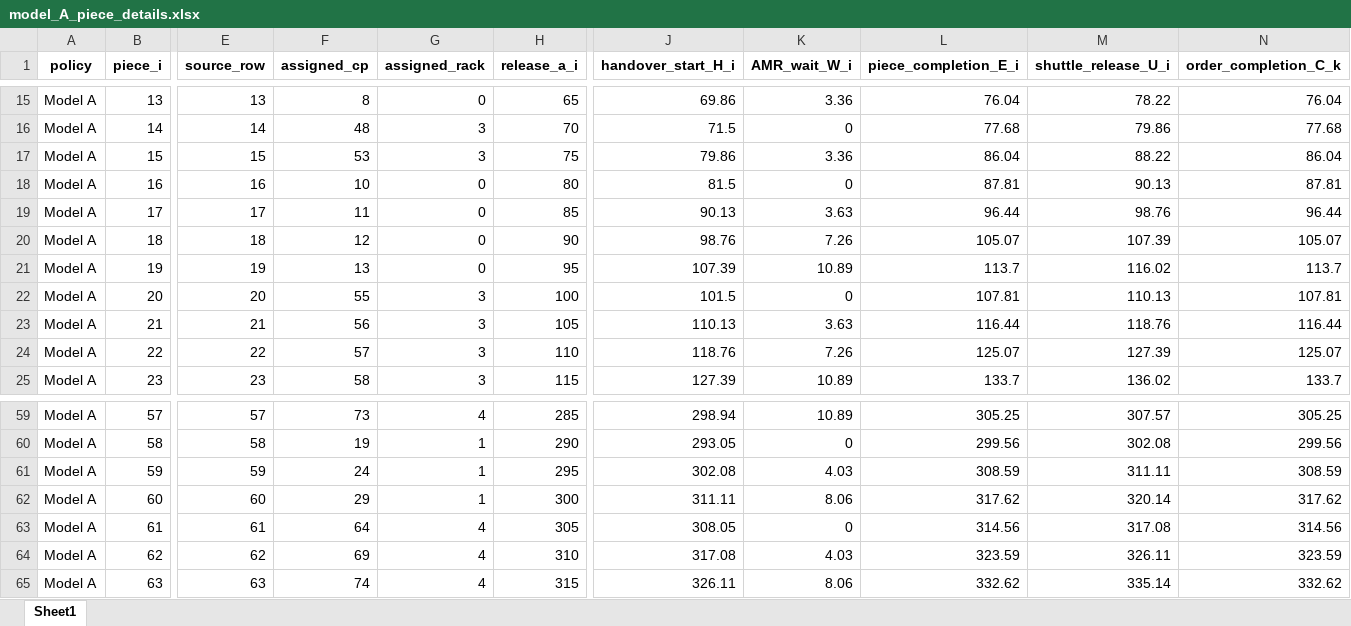
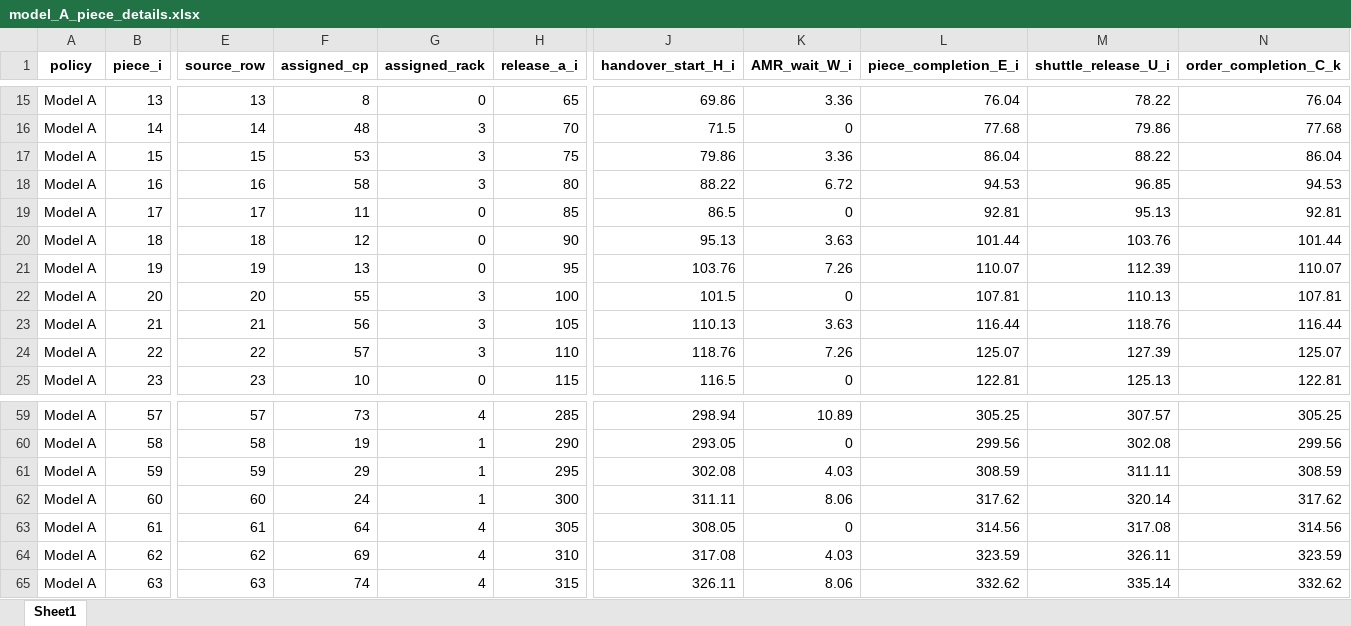
Before and after one commit to masterjms/3D_sorting_system, an Excel workbook: MIP_RULE/results/model_A_piece_details.xlsx, sheet Sheet1, drawn as a sheet; only a part is shown, gaps mark what is left out; values as stored, in another font and other column widths than the file's, no borders; the diff covers the shown part only; the diff names each change by its address in the sheet, - before the commit and + after, or states it on an @@ line.

```diff
--- a/MIP_RULE/results/model_A_piece_details.xlsx (sheet Sheet1)
+++ b/MIP_RULE/results/model_A_piece_details.xlsx (sheet Sheet1)
-F18 (assigned_cp): 10
+F18 (assigned_cp): 58
-G18 (assigned_rack): 0
+G18 (assigned_rack): 3
-J18 (handover_start_H_i): 81.5
+J18 (handover_start_H_i): 88.22
-K18 (AMR_wait_W_i): 0
+K18 (AMR_wait_W_i): 6.72
-L18 (piece_completion_E_i): 87.81
+L18 (piece_completion_E_i): 94.53
-M18 (shuttle_release_U_i): 90.13
+M18 (shuttle_release_U_i): 96.85
-N18 (order_completion_C_k): 87.81
+N18 (order_completion_C_k): 94.53
-J19 (handover_start_H_i): 90.13
+J19 (handover_start_H_i): 86.5
-K19 (AMR_wait_W_i): 3.63
+K19 (AMR_wait_W_i): 0
-L19 (piece_completion_E_i): 96.44
+L19 (piece_completion_E_i): 92.81
-M19 (shuttle_release_U_i): 98.76
+M19 (shuttle_release_U_i): 95.13
-N19 (order_completion_C_k): 96.44
+N19 (order_completion_C_k): 92.81
-J20 (handover_start_H_i): 98.76
+J20 (handover_start_H_i): 95.13
-K20 (AMR_wait_W_i): 7.26
+K20 (AMR_wait_W_i): 3.63
-L20 (piece_completion_E_i): 105.07
+L20 (piece_completion_E_i): 101.44
-M20 (shuttle_release_U_i): 107.39
+M20 (shuttle_release_U_i): 103.76
-N20 (order_completion_C_k): 105.07
+N20 (order_completion_C_k): 101.44
-J21 (handover_start_H_i): 107.39
+J21 (handover_start_H_i): 103.76
-K21 (AMR_wait_W_i): 10.89
+K21 (AMR_wait_W_i): 7.26
-L21 (piece_completion_E_i): 113.7
+L21 (piece_completion_E_i): 110.07
-M21 (shuttle_release_U_i): 116.02
+M21 (shuttle_release_U_i): 112.39
-N21 (order_completion_C_k): 113.7
+N21 (order_completion_C_k): 110.07
-F25 (assigned_cp): 58
+F25 (assigned_cp): 10
-G25 (assigned_rack): 3
+G25 (assigned_rack): 0
-J25 (handover_start_H_i): 127.39
+J25 (handover_start_H_i): 116.5
-K25 (AMR_wait_W_i): 10.89
+K25 (AMR_wait_W_i): 0
-L25 (piece_completion_E_i): 133.7
+L25 (piece_completion_E_i): 122.81
-M25 (shuttle_release_U_i): 136.02
+M25 (shuttle_release_U_i): 125.13
-N25 (order_completion_C_k): 133.7
+N25 (order_completion_C_k): 122.81
-F61 (assigned_cp): 24
+F61 (assigned_cp): 29
-F62 (assigned_cp): 29
+F62 (assigned_cp): 24
```
Also changed, not shown: 21 edited cells elsewhere in this sheet, MIP_RULE/results/model_B_piece_details.xlsx, MIP_RULE/results/random_median_piece_details.xlsx, 13 other files.
